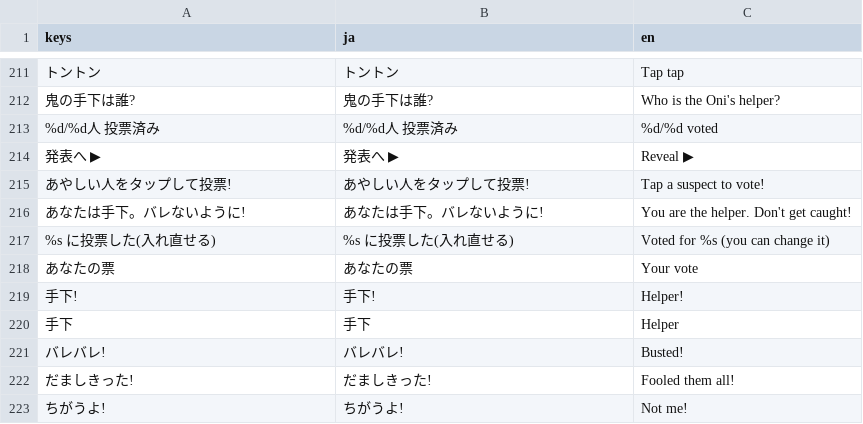
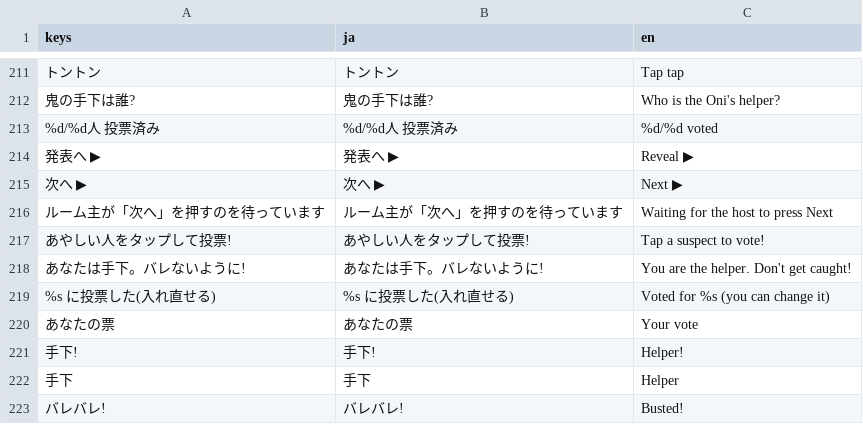
Before and after one commit to LisaYuumi/ushiro-micha-dame, a CSV file: assets/i18n/texts.csv, drawn as a sheet; only a part is shown, gaps mark what is left out; the shorter side is filled out with more unchanged rows; the diff names each change by its address in the sheet, - before the commit and + after, or states it on an @@ line.

```diff
--- a/assets/i18n/texts.csv
+++ b/assets/i18n/texts.csv
+row 215: 次へ ▶ | 次へ ▶ | Next ▶
+row 216: ルーム主が「次へ」を押すのを待っています | ルーム主が「次へ」を押すのを待っています | Waiting for the host to press Next
```
Also changed, not shown: 8 other files.
